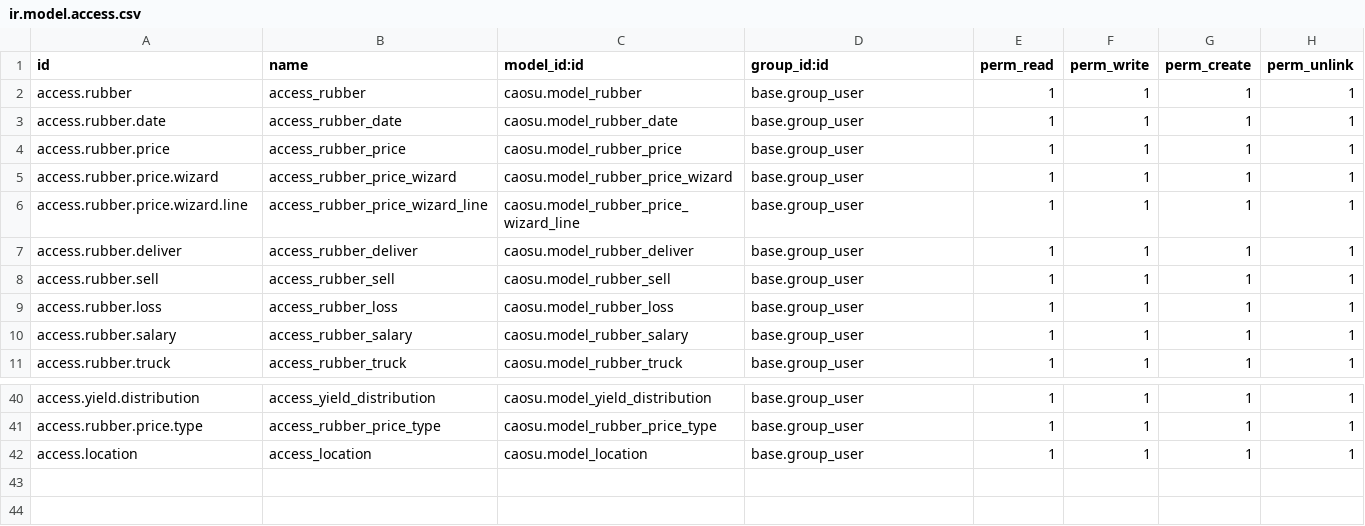
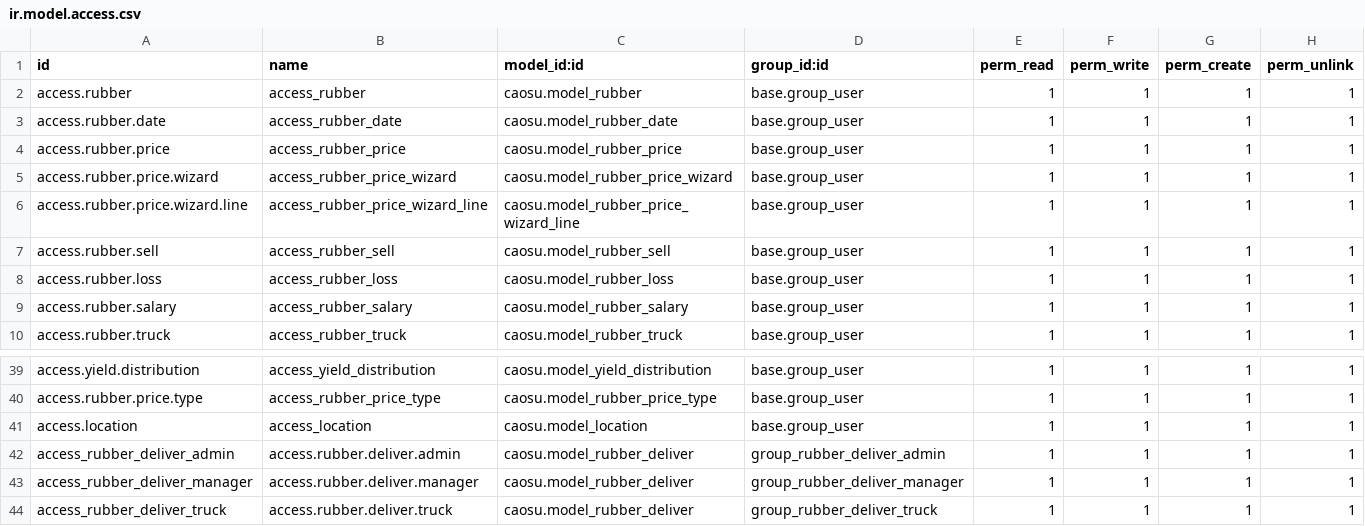
Before and after one commit to sonthaibui/caosubinhduong, a CSV file: caosu/security/ir.model.access.csv, drawn as a sheet; only a part is shown, gaps mark what is left out.

Commit message:
Hoàn chỉnh xe tải: phân quyền, tính độ lý thuyết, tạo sale order cho lệnh giao, tính hao hụt và tiền hao hụt, đổi qua button thêm dòng trực tiếp, lọc mũ bằng compute line_ids,tạo server action để migrate sanpham, daily, tinh chỉnh giao diện bằng css  còn tạo sale order từ lệnh bán, phân quyền rubber.sell

```diff
--- a/caosu/security/ir.model.access.csv
+++ b/caosu/security/ir.model.access.csv
@@ -6,3 +6,2 @@ access.rubber.price.wizard,access_rubber_price_wizard,caosu.model_rubber_price_w
 access.rubber.price.wizard.line,access_rubber_price_wizard_line,caosu.model_rubber_price_wizard_line,base.group_user,1,1,1,1
-access.rubber.deliver,access_rubber_deliver,caosu.model_rubber_deliver,base.group_user,1,1,1,1
 access.rubber.sell,access_rubber_sell,caosu.model_rubber_sell,base.group_user,1,1,1,1
@@ -42 +41,4 @@ access.rubber.price.type,access_rubber_price_type,caosu.model_rubber_price_type,
 access.location,access_location,caosu.model_location,base.group_user,1,1,1,1
+access_rubber_deliver_admin,access.rubber.deliver.admin,caosu.model_rubber_deliver,group_rubber_deliver_admin,1,1,1,1
+access_rubber_deliver_manager,access.rubber.deliver.manager,caosu.model_rubber_deliver,group_rubber_deliver_manager,1,1,1,1
+access_rubber_deliver_truck,access.rubber.deliver.truck,caosu.model_rubber_deliver,group_rubber_deliver_truck,1,1,1,1
```
Also changed, not shown: 8 other files.
